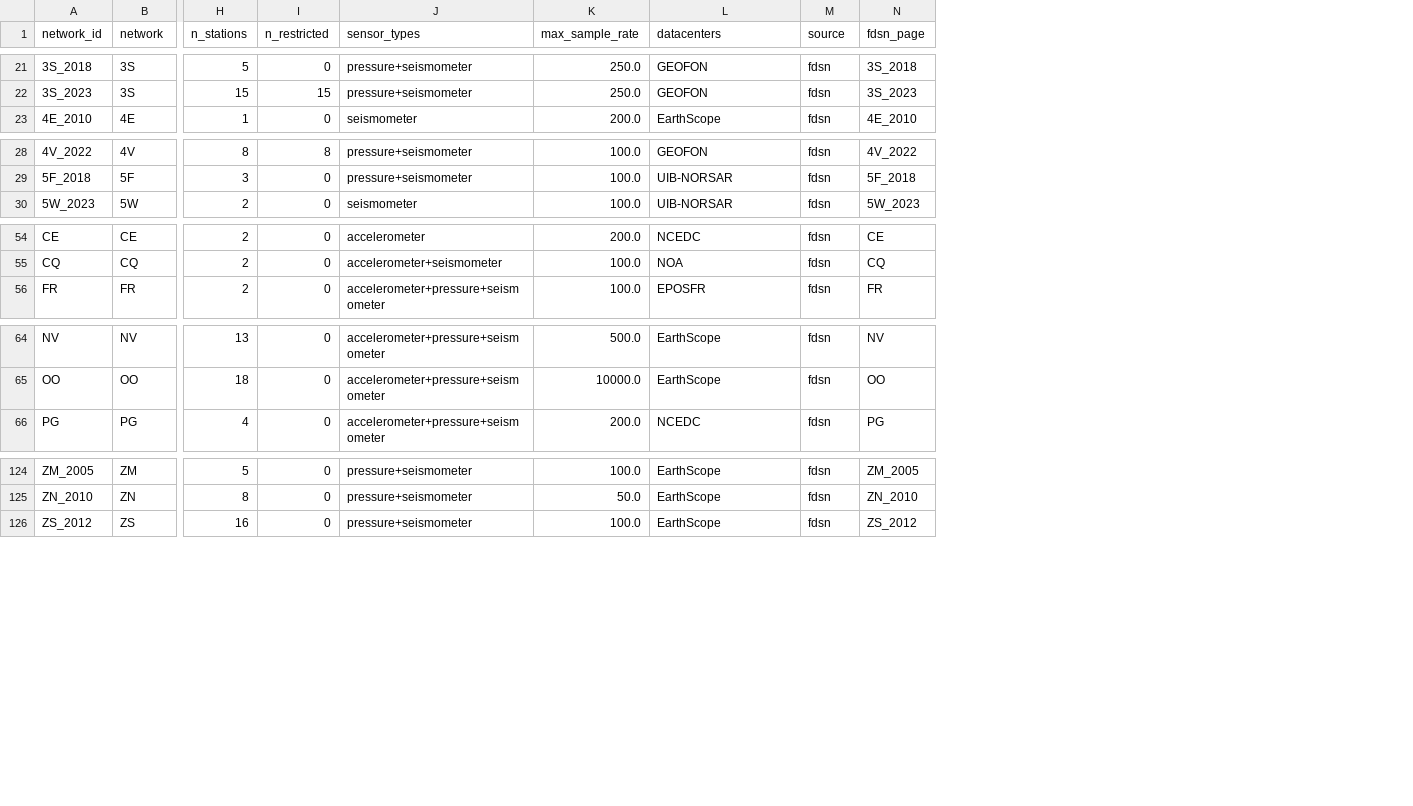
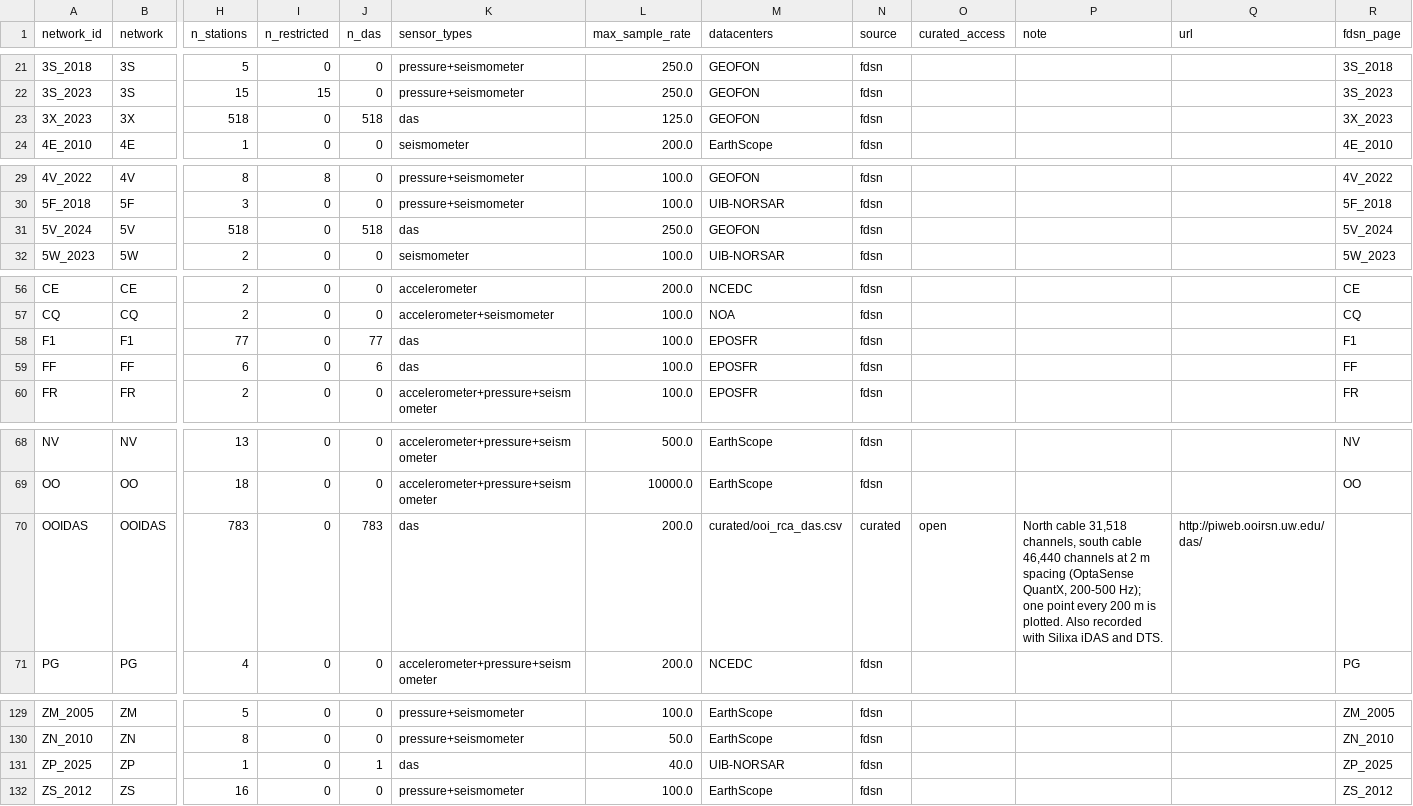
Before and after one commit to WayneCrawford/bruit-fm, a CSV file: obs_map/data/networks.csv, drawn as a sheet; only a part is shown, gaps mark what is left out; rows hold the shown columns only; the diff names each change by its address in the sheet, - before the commit and + after, or states it on an @@ line.

```diff
--- a/obs_map/data/networks.csv
+++ b/obs_map/data/networks.csv
+column J (n_das), rows 21-22: 0 | 0; row 24: 0; rows 29-30: 0 | 0; row 32: 0; rows 56-57: 0 | 0; row 60: 0; rows 68-69: 0 | 0; row 71: 0; rows 129-130: 0 | 0; row 132: 0
+column O (curated_access), empty
+column P (note), empty
+column Q (url), empty
+row 23: 3X_2023 | 3X | 518 | 0 | 518 | das | 125.0 | GEOFON | fdsn |  |  |  | 3X_2023
+row 31: 5V_2024 | 5V | 518 | 0 | 518 | das | 250.0 | GEOFON | fdsn |  |  |  | 5V_2024
+row 58: F1 | F1 | 77 | 0 | 77 | das | 100.0 | EPOSFR | fdsn |  |  |  | F1
+row 59: FF | FF | 6 | 0 | 6 | das | 100.0 | EPOSFR | fdsn |  |  |  | FF
+row 70: OOIDAS | OOIDAS | 783 | 0 | 783 | das | 200.0 | curated/ooi_rca_das.csv | curated | open | North cable 31,518 channels, south cable 46,440 channels at 2 m spacing (OptaSense QuantX, 200-500 Hz); one point every 200 m is plotted. Also recorded with Silixa iDAS and DTS. | http://piweb.ooirsn.uw.edu/das/
+row 131: ZP_2025 | ZP | 1 | 0 | 1 | das | 40.0 | UIB-NORSAR | fdsn |  |  |  | ZP_2025
```
Also changed, not shown: 6 other files.
